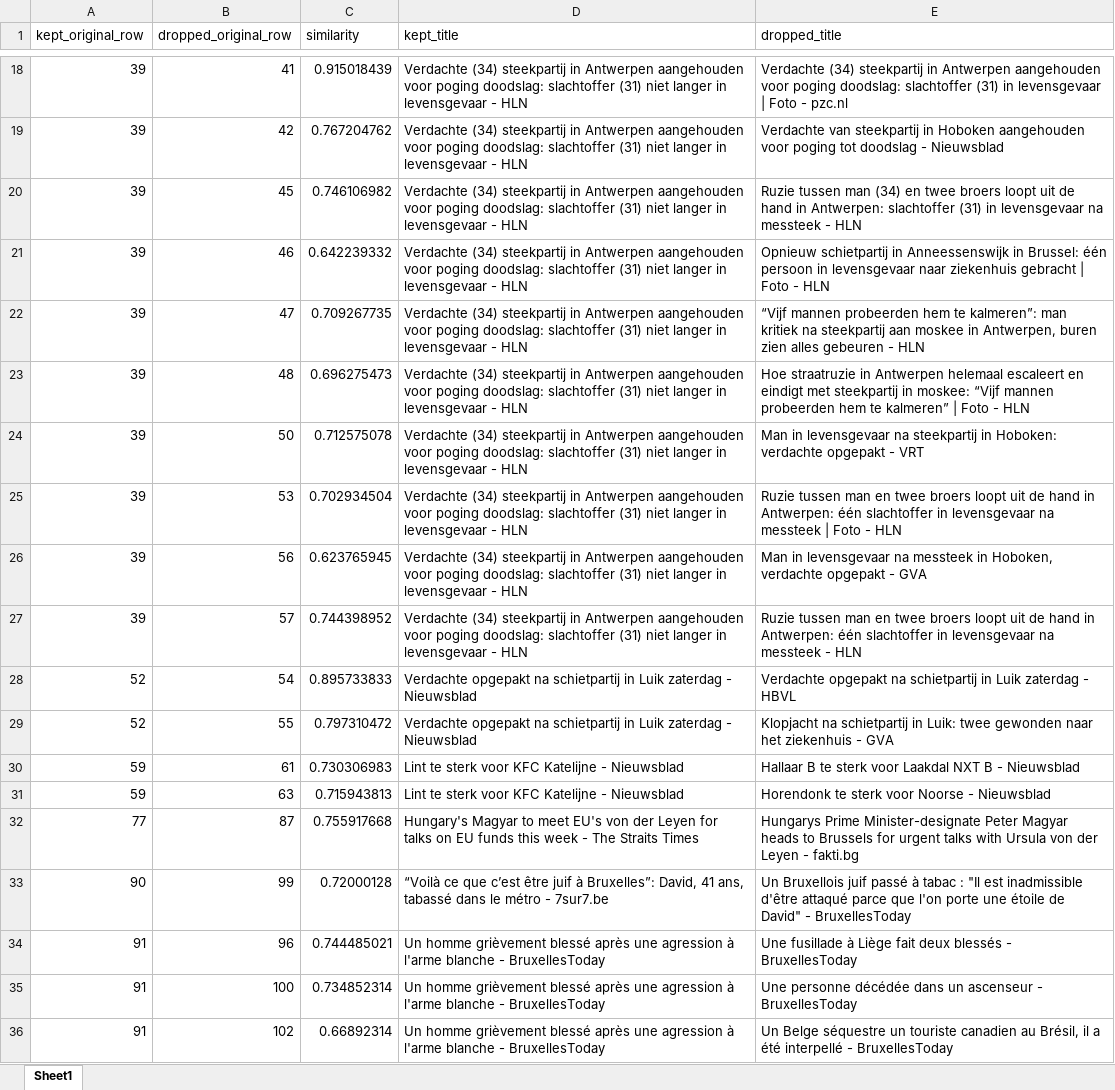
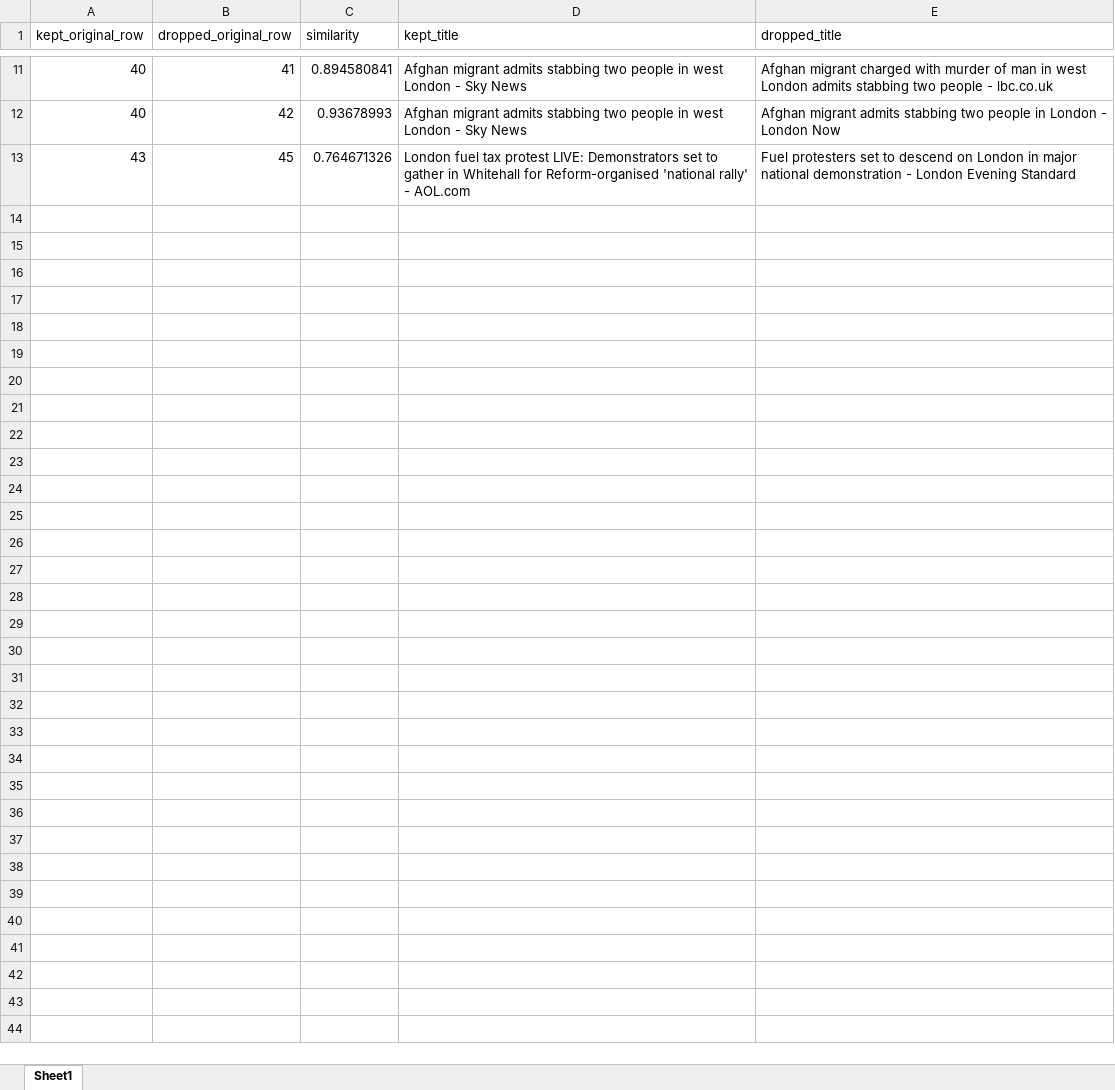
Before and after one commit to B4-Secure/actions-test, an Excel workbook: data/google_news_dedup_audit_27_0426_UTC.xlsx, sheet Sheet1, drawn as a sheet; only a part is shown, gaps mark what is left out; values as stored, in another font and other column widths than the file's, no borders; removed rows and columns are numbered as before the commit, all else as after; the diff covers the shown part only; the diff names each change by its address in the sheet, - before the commit and + after, or states it on an @@ line.

```diff
--- a/data/google_news_dedup_audit_27_0426_UTC.xlsx (sheet Sheet1)
+++ b/data/google_news_dedup_audit_27_0426_UTC.xlsx (sheet Sheet1)
-A11:A12 (kept_original_row): 39
+A11:A12 (kept_original_row): 40
-C11 (similarity): 0.915018439
+C11 (similarity): 0.894580841
-D11:D12 (kept_title): Verdachte (34) steekpartij in Antwerpen aangehouden voor poging doodslag: slachtoffer (31) niet langer in levensgevaar - HLN
+D11:D12 (kept_title): Afghan migrant admits stabbing two people in west London - Sky News
-E11 (dropped_title): Verdachte (34) steekpartij in Antwerpen aangehouden voor poging doodslag: slachtoffer (31) in levensgevaar | Foto - pzc.nl
+E11 (dropped_title): Afghan migrant charged with murder of man in west London admits stabbing two people - lbc.co.uk
-C12 (similarity): 0.767204762
+C12 (similarity): 0.93678993
-E12 (dropped_title): Verdachte van steekpartij in Hoboken aangehouden voor poging tot doodslag - Nieuwsblad
+E12 (dropped_title): Afghan migrant admits stabbing two people in London - London Now
-A13 (kept_original_row): 39
+A13 (kept_original_row): 43
-C13 (similarity): 0.746106982
+C13 (similarity): 0.764671326
-D13 (kept_title): Verdachte (34) steekpartij in Antwerpen aangehouden voor poging doodslag: slachtoffer (31) niet langer in levensgevaar - HLN
+D13 (kept_title): London fuel tax protest LIVE: Demonstrators set to gather in Whitehall for Reform-organised 'national rally' - AOL.com
-E13 (dropped_title): Ruzie tussen man (34) en twee broers loopt uit de hand in Antwerpen: slachtoffer (31) in levensgevaar na messteek - HLN
+E13 (dropped_title): Fuel protesters set to descend on London in major national demonstration - London Evening Standard
-row 21: 39 | 46 | 0.642239332 | Verdachte (34) steekpartij in Antwerpen aangehouden voor poging doodslag: slachtoffer (31) niet langer in levensgevaar - HLN | Opnieuw schietpartij in Anneessenswijk in Brussel: één persoon in levensgevaar naar ziekenhuis gebracht | Foto - HLN
-row 22: 39 | 47 | 0.709267735 | Verdachte (34) steekpartij in Antwerpen aangehouden voor poging doodslag: slachtoffer (31) niet langer in levensgevaar - HLN | “Vijf mannen probeerden hem te kalmeren”: man kritiek na steekpartij aan moskee in Antwerpen, buren zien alles gebeuren - HLN
-row 23: 39 | 48 | 0.696275473 | Verdachte (34) steekpartij in Antwerpen aangehouden voor poging doodslag: slachtoffer (31) niet langer in levensgevaar - HLN | Hoe straatruzie in Antwerpen helemaal escaleert en eindigt met steekpartij in moskee: “Vijf mannen probeerden hem te kalmeren” | Foto - HLN
-row 24: 39 | 50 | 0.712575078 | Verdachte (34) steekpartij in Antwerpen aangehouden voor poging doodslag: slachtoffer (31) niet langer in levensgevaar - HLN | Man in levensgevaar na steekpartij in Hoboken: verdachte opgepakt - VRT
-row 25: 39 | 53 | 0.702934504 | Verdachte (34) steekpartij in Antwerpen aangehouden voor poging doodslag: slachtoffer (31) niet langer in levensgevaar - HLN | Ruzie tussen man en twee broers loopt uit de hand in Antwerpen: één slachtoffer in levensgevaar na messteek | Foto - HLN
-row 26: 39 | 56 | 0.623765945 | Verdachte (34) steekpartij in Antwerpen aangehouden voor poging doodslag: slachtoffer (31) niet langer in levensgevaar - HLN | Man in levensgevaar na messteek in Hoboken, verdachte opgepakt - GVA
-row 27: 39 | 57 | 0.744398952 | Verdachte (34) steekpartij in Antwerpen aangehouden voor poging doodslag: slachtoffer (31) niet langer in levensgevaar - HLN | Ruzie tussen man en twee broers loopt uit de hand in Antwerpen: één slachtoffer in levensgevaar na messteek - HLN
-row 28: 52 | 54 | 0.895733833 | Verdachte opgepakt na schietpartij in Luik zaterdag - Nieuwsblad | Verdachte opgepakt na schietpartij in Luik zaterdag - HBVL
-row 29: 52 | 55 | 0.797310472 | Verdachte opgepakt na schietpartij in Luik zaterdag - Nieuwsblad | Klopjacht na schietpartij in Luik: twee gewonden naar het ziekenhuis - GVA
-row 30: 59 | 61 | 0.730306983 | Lint te sterk voor KFC Katelijne - Nieuwsblad | Hallaar B te sterk voor Laakdal NXT B - Nieuwsblad
-row 31: 59 | 63 | 0.715943813 | Lint te sterk voor KFC Katelijne - Nieuwsblad | Horendonk te sterk voor Noorse - Nieuwsblad
-row 32: 77 | 87 | 0.755917668 | Hungary's Magyar to meet EU's von der Leyen for talks on EU funds this week - The Straits Times | Hungarys Prime Minister-designate Peter Magyar heads to Brussels for urgent talks with Ursula von der Leyen - fakti.bg
-row 33: 90 | 99 | 0.72000128 | “Voilà ce que c’est être juif à Bruxelles”: David, 41 ans, tabassé dans le métro - 7sur7.be | Un Bruxellois juif passé à tabac : "Il est inadmissible d'être attaqué parce que l'on porte une étoile de David" - BruxellesToday
-row 34: 91 | 96 | 0.744485021 | Un homme grièvement blessé après une agression à l'arme blanche - BruxellesToday | Une fusillade à Liège fait deux blessés - BruxellesToday
-row 35: 91 | 100 | 0.734852314 | Un homme grièvement blessé après une agression à l'arme blanche - BruxellesToday | Une personne décédée dans un ascenseur - BruxellesToday
-row 36: 91 | 102 | 0.66892314 | Un homme grièvement blessé après une agression à l'arme blanche - BruxellesToday | Un Belge séquestre un touriste canadien au Brésil, il a été interpellé - BruxellesToday
```
Also changed, not shown: 7 added rows, 48 removed rows and 8 edited cells elsewhere in this sheet, data/google_news_dedup_27_0426_UTC_past2d.xlsx, 2 other files.
